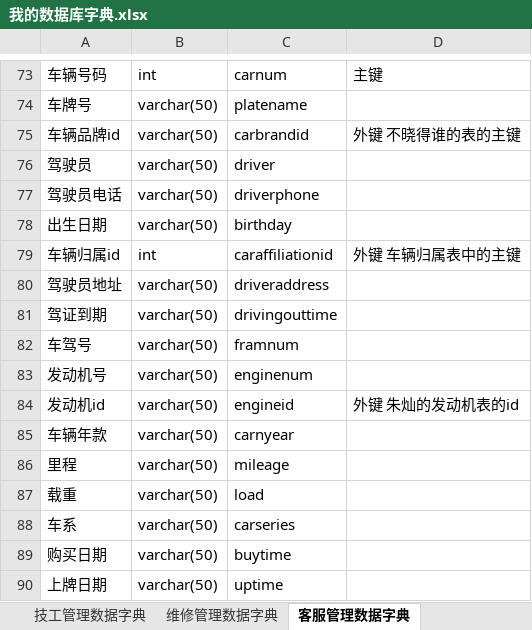
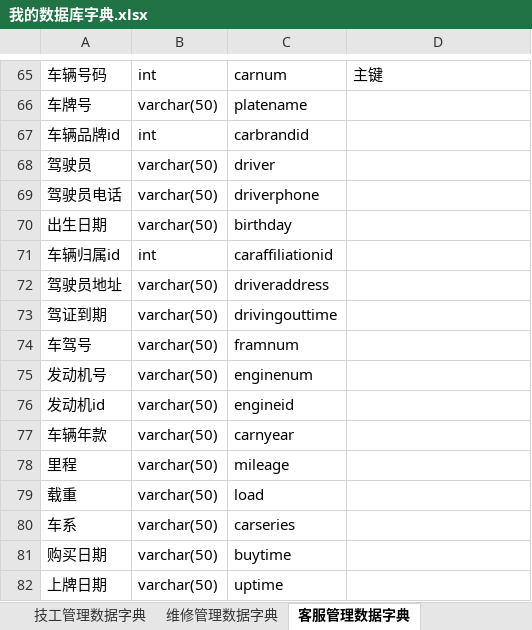
Before and after one commit to liuquan888/dzw, an Excel workbook: 数据字典/我的数据库字典.xlsx, sheet 客服管理数据字典, drawn as a sheet; only a part is shown, gaps mark what is left out; values as stored, in another font and other column widths than the file's, no cell formats; addresses are those after the commit; the diff covers the shown part only; the diff names each change by its address in the sheet, - before the commit and + after, or states it on an @@ line.

```diff
--- a/数据字典/我的数据库字典.xlsx (sheet 客服管理数据字典)
+++ b/数据字典/我的数据库字典.xlsx (sheet 客服管理数据字典)
-B67: varchar(50)
+B67: int
-D67: 外键 不晓得谁的表的主键
+D67: (empty)
-D71: 外键 车辆归属表中的主键
+D71: (empty)
-D76: 外键 朱灿的发动机表的id
+D76: (empty)
```
Also changed, not shown: 5 added rows, 128 removed rows and 1 moved row elsewhere in this sheet, sheet 所有数据, cell formats.
